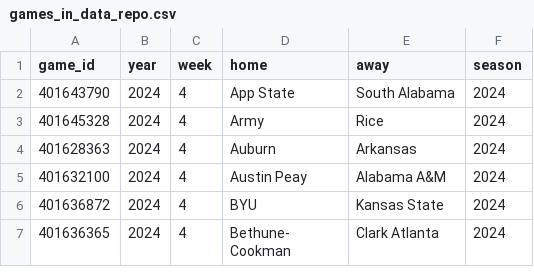
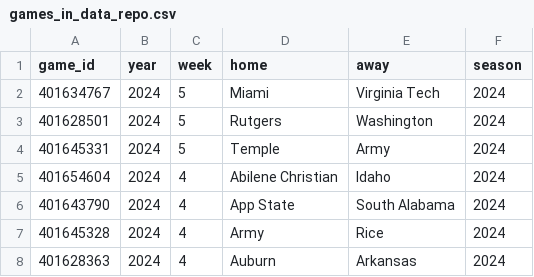
Before and after one commit to sportsdataverse/cfbfastR-data, a CSV file: data/games_in_data_repo.csv, drawn as a sheet; only a part is shown; the shorter side is filled out with more unchanged rows.

```diff
--- a/data/games_in_data_repo.csv
+++ b/data/games_in_data_repo.csv
@@ -1,2 +1,6 @@
 "game_id","year","week","home","away","season"
+401634767,2024,5,"Miami","Virginia Tech",2024
+401628501,2024,5,"Rutgers","Washington",2024
+401645331,2024,5,"Temple","Army",2024
+401654604,2024,4,"Abilene Christian","Idaho",2024
 401643790,2024,4,"App State","South Alabama",2024
```
Also changed, not shown: schedules/csv/cfb_schedules_2024.csv, 6 other files.
